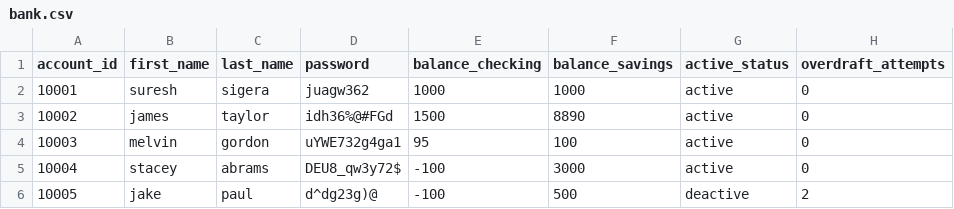
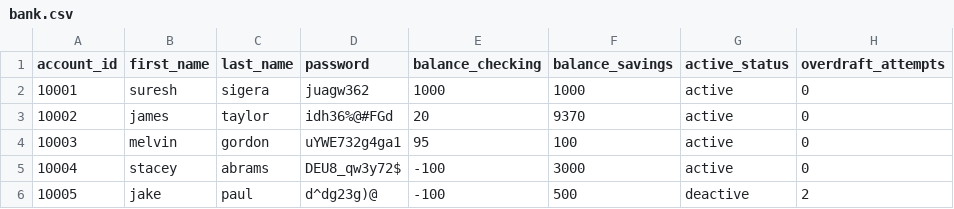
Before and after one commit to iijumanaAhmed/Banking-Project, a CSV file: bank.csv, drawn as a sheet.

Commit message:
Update transfer_between_accounts() method with loops and exceptions

```diff
--- a/bank.csv
+++ b/bank.csv
@@ -2,3 +2,3 @@ account_id,first_name,last_name,password,balance_checking,balance_savings,active
 10001,suresh,sigera,juagw362,1000,1000,active,0
-10002,james,taylor,idh36%@#FGd,1500,8890,active,0
+10002,james,taylor,idh36%@#FGd,20,9370,active,0
 10003,melvin,gordon,uYWE732g4ga1,95,100,active,0
```
Also changed, not shown: 3 other files.
